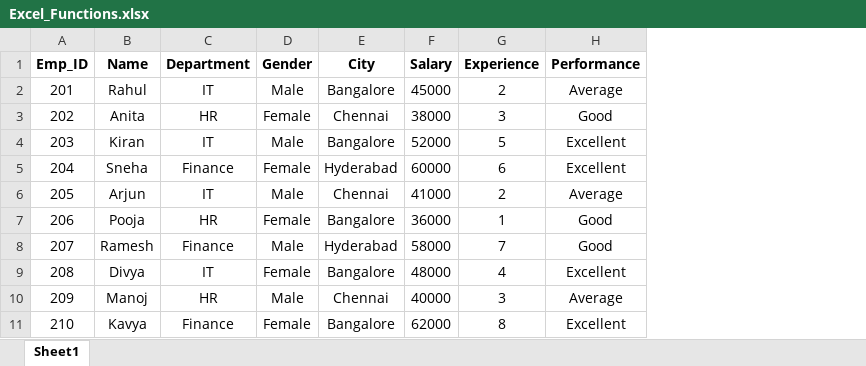
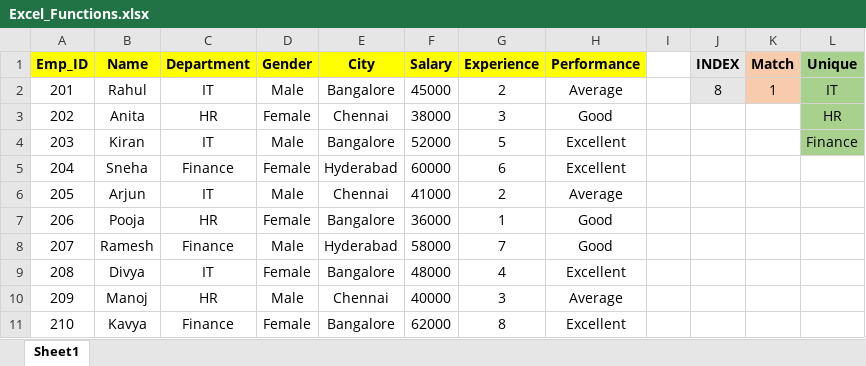
Before and after one commit to naseema767693-ux/Excel, an Excel workbook: Excel_Functions.xlsx, sheet Sheet1, drawn as a sheet; values as stored, in another font and other column widths than the file's, no borders; the diff names each change by its address in the sheet, - before the commit and + after, or states it on an @@ line.

Commit message:
Add files via upload

```diff
--- a/Excel_Functions.xlsx (sheet Sheet1)
+++ b/Excel_Functions.xlsx (sheet Sheet1)
+column I, empty
+column J (INDEX), row 2: 8
+column K (Match), row 2: 1
+column L (Unique), rows 2-4: IT | HR | Finance
-A1:H1 fill: none
+A1:H1 fill: #FFFF00
```
